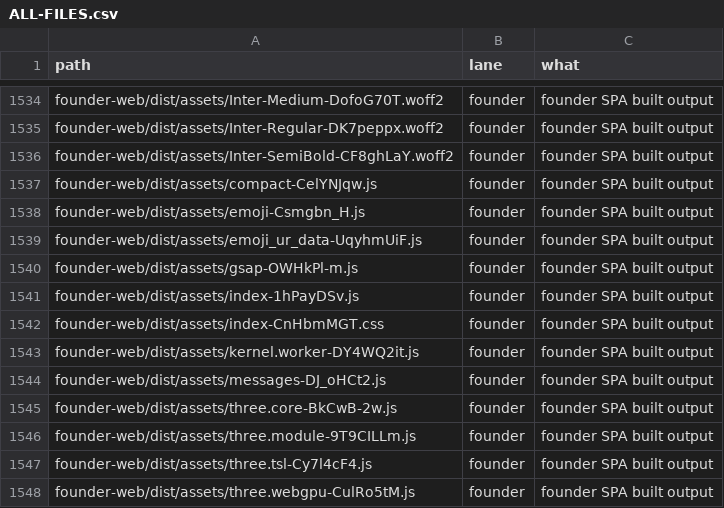
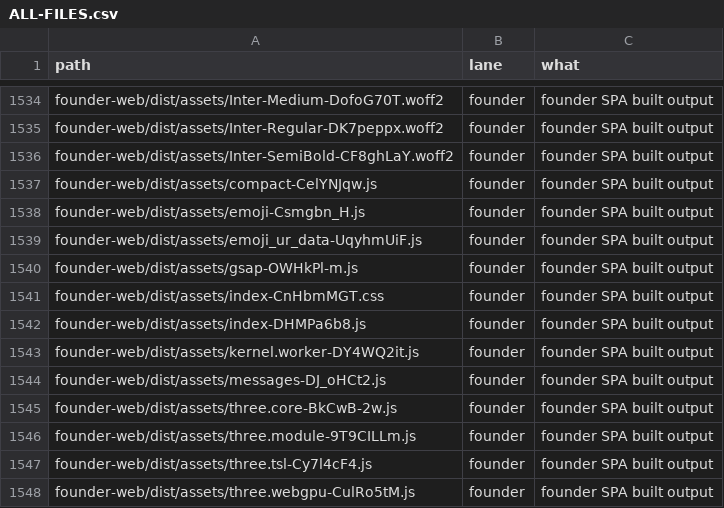
Before and after one commit to naumansherwani/ANEXOMAIL-WORKSPACE, a CSV file: lanes/ALL-FILES.csv, drawn as a sheet; only a part is shown, gaps mark what is left out.

```diff
--- a/lanes/ALL-FILES.csv
+++ b/lanes/ALL-FILES.csv
@@ -1540,4 +1540,4 @@ founder-web/dist/assets/emoji_ur_data-UqyhmUiF.js,founder,"founder SPA built out
 founder-web/dist/assets/gsap-OWHkPl-m.js,founder,"founder SPA built output"
-founder-web/dist/assets/index-1hPayDSv.js,founder,"founder SPA built output"
 founder-web/dist/assets/index-CnHbmMGT.css,founder,"founder SPA built output"
+founder-web/dist/assets/index-DHMPa6b8.js,founder,"founder SPA built output"
 founder-web/dist/assets/kernel.worker-DY4WQ2it.js,founder,"founder SPA built output"
```
Also changed, not shown: 16 other files.
